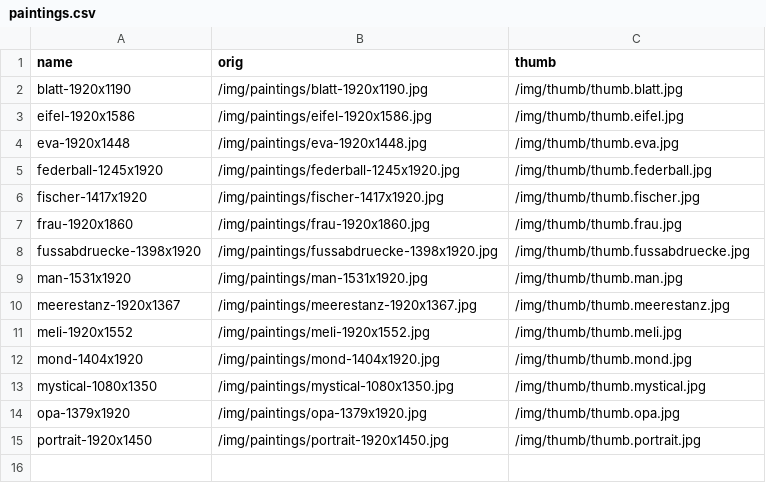
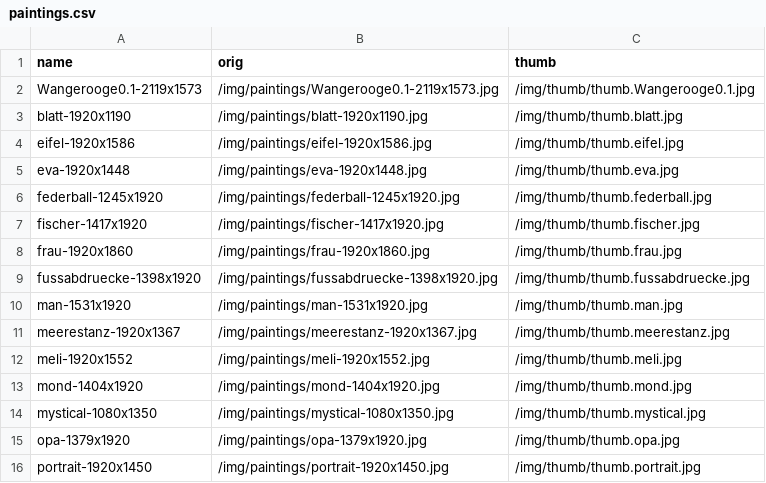
Before and after one commit to SelineBezen/SelineBezen.github.io, a CSV file: _data/paintings.csv, drawn as a sheet.

```diff
--- a/_data/paintings.csv
+++ b/_data/paintings.csv
@@ -1,2 +1,3 @@
 name,orig,thumb
+Wangerooge0.1-2119x1573,/img/paintings/Wangerooge0.1-2119x1573.jpg,/img/thumb/thumb.Wangerooge0.1.jpg
 blatt-1920x1190,/img/paintings/blatt-1920x1190.jpg,/img/thumb/thumb.blatt.jpg
```
Also changed, not shown: 3 other files.
